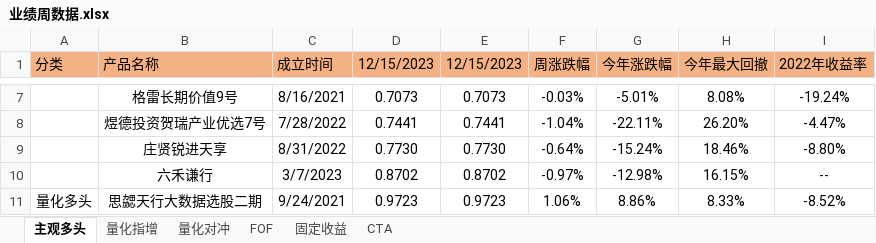
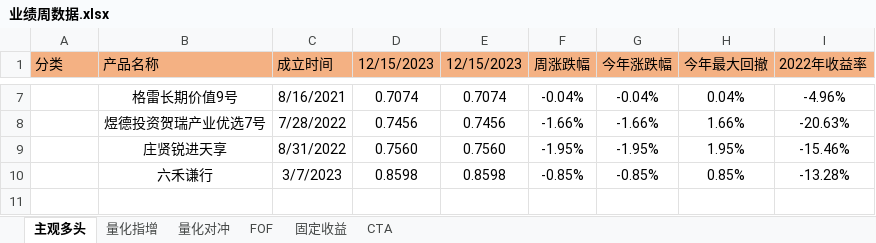
Before and after one commit to whuTuTu/TFInternShare, an Excel workbook: GenReport/input/业绩周数据.xlsx, sheet 主观多头, drawn as a sheet; only a part is shown, gaps mark what is left out; values as stored, in another font and other column widths than the file's, no borders; conditional formats not drawn; the diff covers the shown part only; the diff names each change by its address in the sheet, - before the commit and + after, or states it on an @@ line.

```diff
--- a/GenReport/input/业绩周数据.xlsx (sheet 主观多头)
+++ b/GenReport/input/业绩周数据.xlsx (sheet 主观多头)
-D7 (12/15/2023): 0.7073
+D7 (12/15/2023): 0.7074
-E7 (12/15/2023): 0.7073
+E7 (12/15/2023): 0.7074
-F7 (周涨跌幅): -0.03%
+F7 (周涨跌幅): -0.04%
-G7 (今年涨跌幅): -5.01%
+G7 (今年涨跌幅): -0.04%
-H7 (今年最大回撤): 8.08%
+H7 (今年最大回撤): 0.04%
-I7 (2022年收益率): -19.24%
+I7 (2022年收益率): -4.96%
-D8 (12/15/2023): 0.7441
+D8 (12/15/2023): 0.7456
-E8 (12/15/2023): 0.7441
+E8 (12/15/2023): 0.7456
-F8 (周涨跌幅): -1.04%
+F8 (周涨跌幅): -1.66%
-G8 (今年涨跌幅): -22.11%
+G8 (今年涨跌幅): -1.66%
-H8 (今年最大回撤): 26.20%
+H8 (今年最大回撤): 1.66%
-I8 (2022年收益率): -4.47%
+I8 (2022年收益率): -20.63%
-D9 (12/15/2023): 0.7730
+D9 (12/15/2023): 0.7560
-E9 (12/15/2023): 0.7730
+E9 (12/15/2023): 0.7560
-F9 (周涨跌幅): -0.64%
+F9 (周涨跌幅): -1.95%
-G9 (今年涨跌幅): -15.24%
+G9 (今年涨跌幅): -1.95%
-H9 (今年最大回撤): 18.46%
+H9 (今年最大回撤): 1.95%
-I9 (2022年收益率): -8.80%
+I9 (2022年收益率): -15.46%
-D10 (12/15/2023): 0.8702
+D10 (12/15/2023): 0.8598
-E10 (12/15/2023): 0.8702
+E10 (12/15/2023): 0.8598
-F10 (周涨跌幅): -0.97%
+F10 (周涨跌幅): -0.85%
-G10 (今年涨跌幅): -12.98%
+G10 (今年涨跌幅): -0.85%
-H10 (今年最大回撤): 16.15%
+H10 (今年最大回撤): 0.85%
-I10 (2022年收益率): --
+I10 (2022年收益率): -13.28%
-row 11: 量化多头 | 思勰天行大数据选股二期 | 9/24/2021 | 0.9723 | 0.9723 | 1.06% | 8.86% | 8.33% | -8.52%
```
Also changed, not shown: 30 edited cells elsewhere in this sheet, sheet 量化指增, sheet FOF, sheet 固定收益, sheet CTA, sheet 量化对冲, 7 other files.
